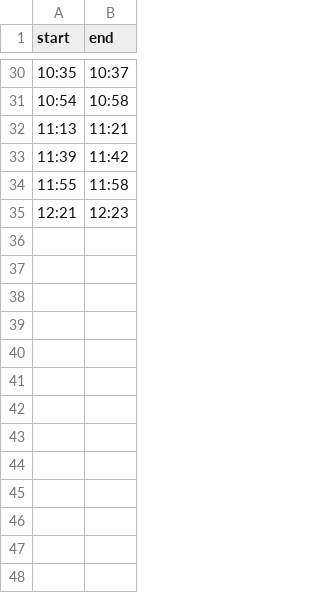
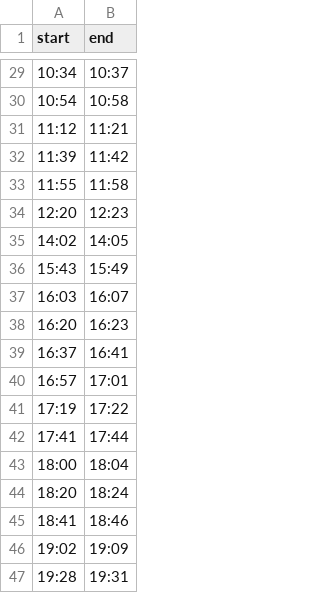
Before and after one commit to yasu-a/ids-tt-video-analysis, a CSV file: train/iDSTTVideoAnalysis_20230205_04_Narumoto_Harimoto.csv, drawn as a sheet; only a part is shown, gaps mark what is left out; the diff covers the shown part only.

```diff
--- a/train/iDSTTVideoAnalysis_20230205_04_Narumoto_Harimoto.csv
+++ b/train/iDSTTVideoAnalysis_20230205_04_Narumoto_Harimoto.csv
@@ -30,6 +29,19 @@ start,end
-10:35,10:37
+10:34,10:37
 10:54,10:58
-11:13,11:21
+11:12,11:21
 11:39,11:42
 11:55,11:58
-12:21,12:23
+12:20,12:23
+14:02,14:05
+15:43,15:49
+16:03,16:07
+16:20,16:23
+16:37,16:41
+16:57,17:01
+17:19,17:22
+17:41,17:44
+18:00,18:04
+18:20,18:24
+18:41,18:46
+19:02,19:09
+19:28,19:31
```
Also changed, not shown: 37 added rows, 4 removed rows and 13 edited cells elsewhere in this file.
